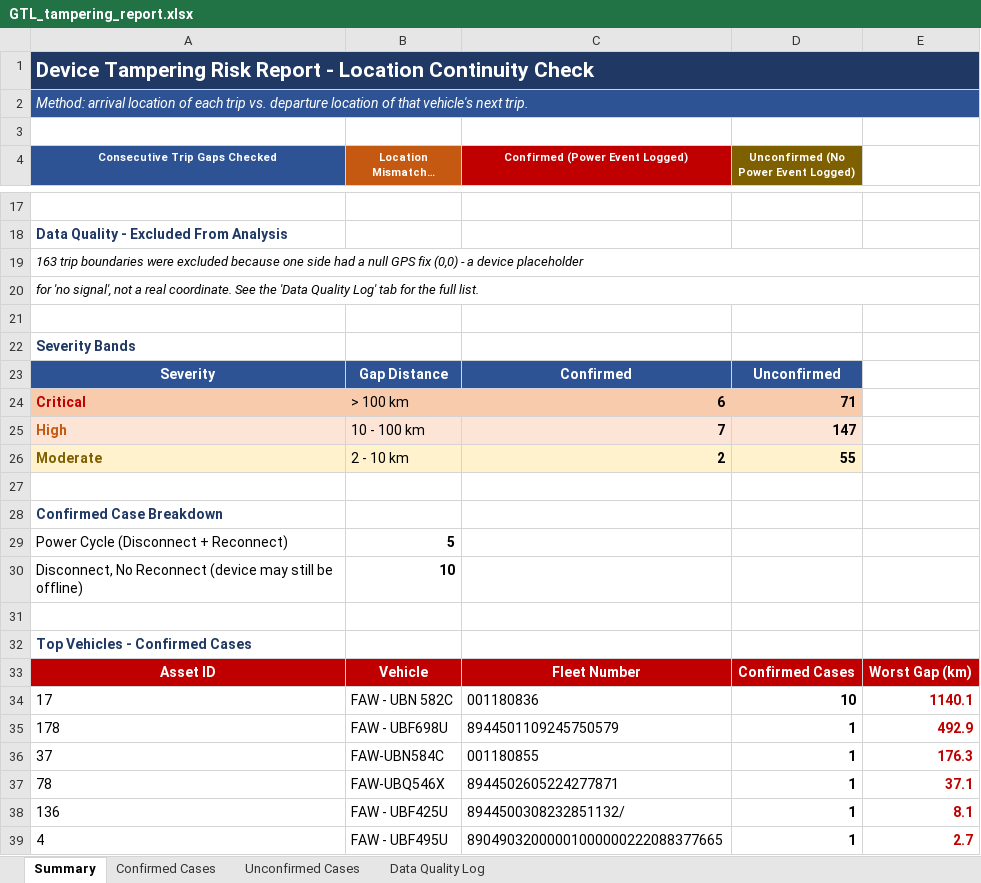
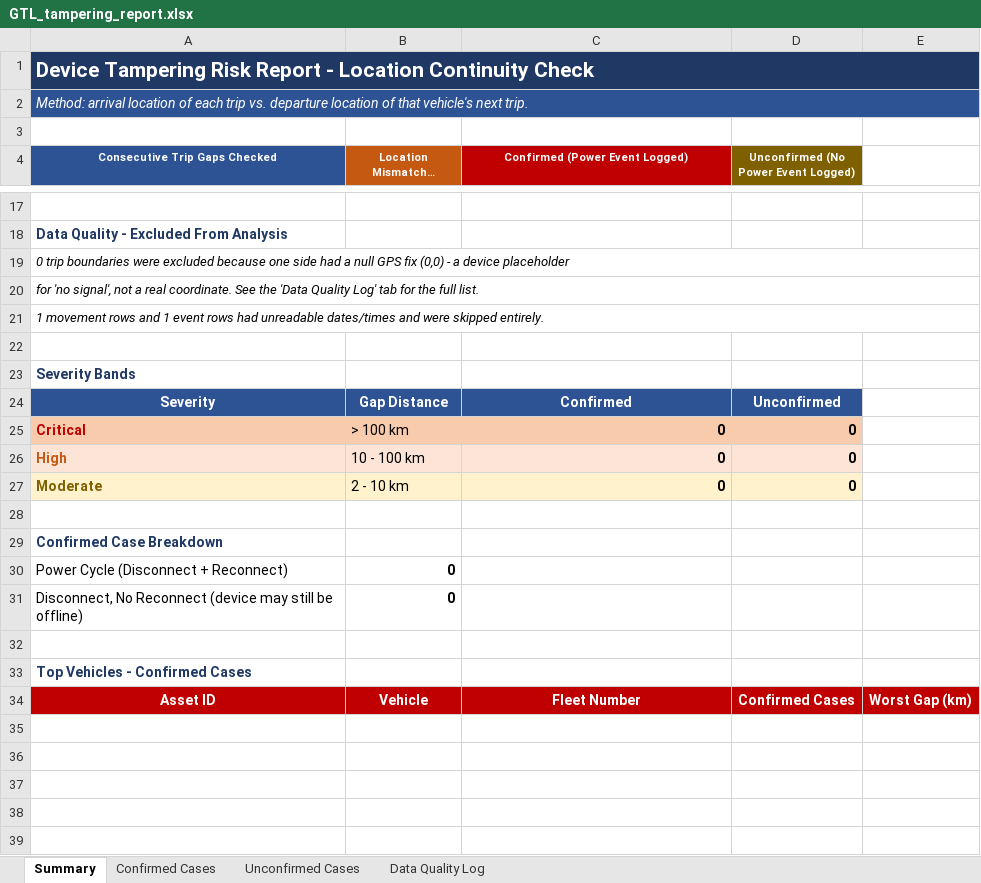
Before and after one commit to Ssekibaala/control-room, an Excel workbook: data/GTL_tampering_report.xlsx, sheet Summary, drawn as a sheet; only a part is shown, gaps mark what is left out; long unchanged cells end in …; values as stored, in another font and other column widths than the file's, no borders; removed rows and columns are numbered as before the commit, all else as after; the diff covers the shown part only; the diff names each change by its address in the sheet, - before the commit and + after, or states it on an @@ line.

```diff
--- a/data/GTL_tampering_report.xlsx (sheet Summary)
+++ b/data/GTL_tampering_report.xlsx (sheet Summary)
-A19 (Consecutive Trip Gaps Checked): 163 trip boundaries…
+A19 (Consecutive Trip Gaps Checked): 0 trip boundaries…
+row 21: 1 movement rows and 1 event rows had unreadable dates/times and were skipped entirely.
-C25 (Confirmed (Power Event Logged)): 6
+C25 (Confirmed (Power Event Logged)): 0
-D25: 71
+D25: 0
-C26 (Confirmed (Power Event Logged)): 7
+C26 (Confirmed (Power Event Logged)): 0
-D26: 147
+D26: 0
-C27 (Confirmed (Power Event Logged)): 2
+C27 (Confirmed (Power Event Logged)): 0
-D27: 55
+D27: 0
-B30 (Location Mismatches (>2km)): 5
+B30 (Location Mismatches (>2km)): 0
-B31 (Location Mismatches (>2km)): 10
+B31 (Location Mismatches (>2km)): 0
-row 34: 17 | FAW - UBN 582C | 001180836 | 10 | 1140.1
-row 35: 178 | FAW - UBF698U | 8944501109245750579 | 1 | 492.9
-row 36: 37 | FAW-UBN584C | 001180855 | 1 | 176.3
-row 37: 78 | FAW-UBQ546X | 8944502605224277871 | 1 | 37.1
-row 38: 136 | FAW - UBF425U | 8944500308232851132/ | 1 | 8.1
-row 39: 4 | FAW - UBF495U | 89049032000001000000222088377665 | 1 | 2.7
```
Also changed, not shown: 1 added row and 1 removed row elsewhere in this sheet, sheet Unconfirmed Cases, sheet Data Quality Log, sheet Confirmed Cases, data/GTL_integrity_report.xlsx, 33 other files.
